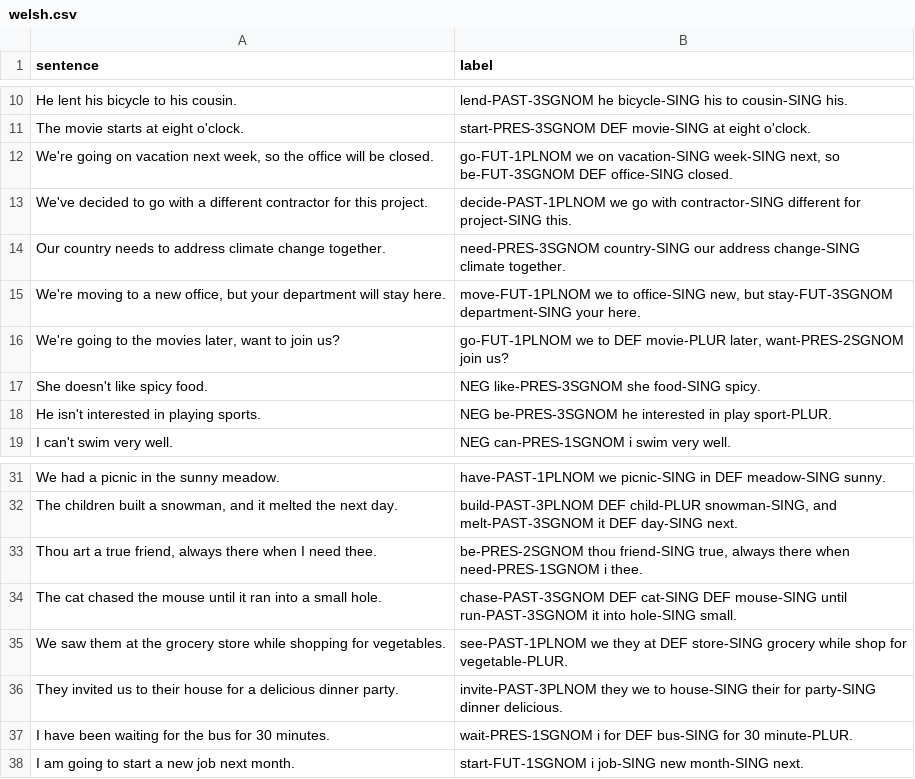
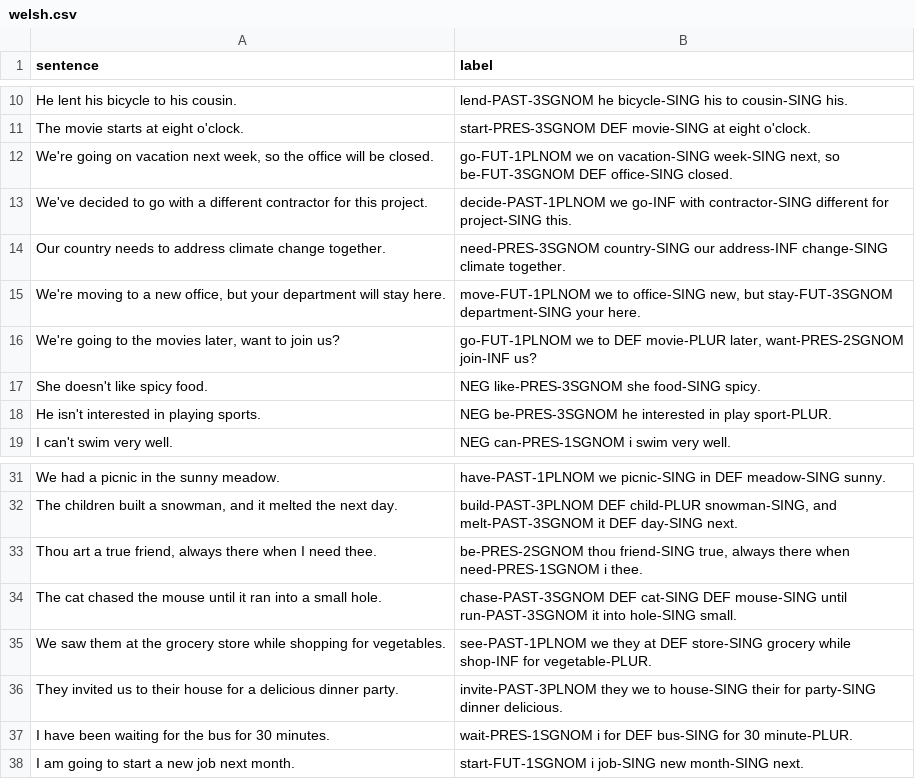
Before and after one commit to SakanaAI/IASC, a CSV file: evaluation/data/welsh.csv, drawn as a sheet; only a part is shown, gaps mark what is left out.

```diff
--- a/evaluation/data/welsh.csv
+++ b/evaluation/data/welsh.csv
@@ -12,6 +12,6 @@ The movie starts at eight o'clock.,start-PRES-3SGNOM DEF movie-SING at eight o'c
 "We're going on vacation next week, so the office will be closed.","go-FUT-1PLNOM we on vacation-SING week-SING next, so be-FUT-3SGNOM DEF office-SING closed."
-We've decided to go with a different contractor for this project.,decide-PAST-1PLNOM we go with contractor-SING different for project-SING this.
-Our country needs to address climate change together.,need-PRES-3SGNOM country-SING our address change-SING climate together.
+We've decided to go with a different contractor for this project.,decide-PAST-1PLNOM we go-INF with contractor-SING different for project-SING this.
+Our country needs to address climate change together.,need-PRES-3SGNOM country-SING our address-INF change-SING climate together.
 "We're moving to a new office, but your department will stay here.","move-FUT-1PLNOM we to office-SING new, but stay-FUT-3SGNOM department-SING your here."
-"We're going to the movies later, want to join us?","go-FUT-1PLNOM we to DEF movie-PLUR later, want-PRES-2SGNOM join us?"
+"We're going to the movies later, want to join us?","go-FUT-1PLNOM we to DEF movie-PLUR later, want-PRES-2SGNOM join-INF us?"
 She doesn't like spicy food.,NEG like-PRES-3SGNOM she food-SING spicy.
@@ -34,3 +34,3 @@ We had a picnic in the sunny meadow.,have-PAST-1PLNOM we picnic-SING in DEF mead
 The cat chased the mouse until it ran into a small hole.,chase-PAST-3SGNOM DEF cat-SING DEF mouse-SING until run-PAST-3SGNOM it into hole-SING small.
-We saw them at the grocery store while shopping for vegetables.,see-PAST-1PLNOM we they at DEF store-SING grocery while shop for vegetable-PLUR.
+We saw them at the grocery store while shopping for vegetables.,see-PAST-1PLNOM we they at DEF store-SING grocery while shop-INF for vegetable-PLUR.
 They invited us to their house for a delicious dinner party.,invite-PAST-3PLNOM they we to house-SING their for party-SING dinner delicious.
```
Also changed, not shown: evaluation/data/fijian.csv, evaluation/data/french.csv, 17 other files.
